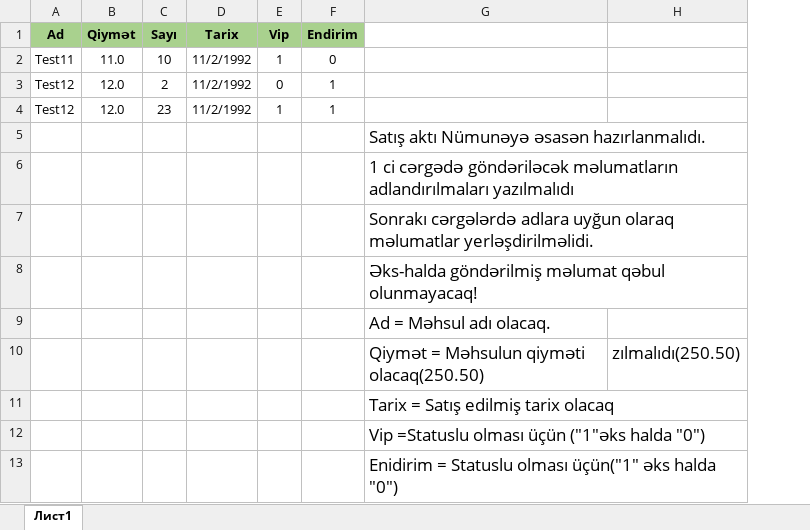
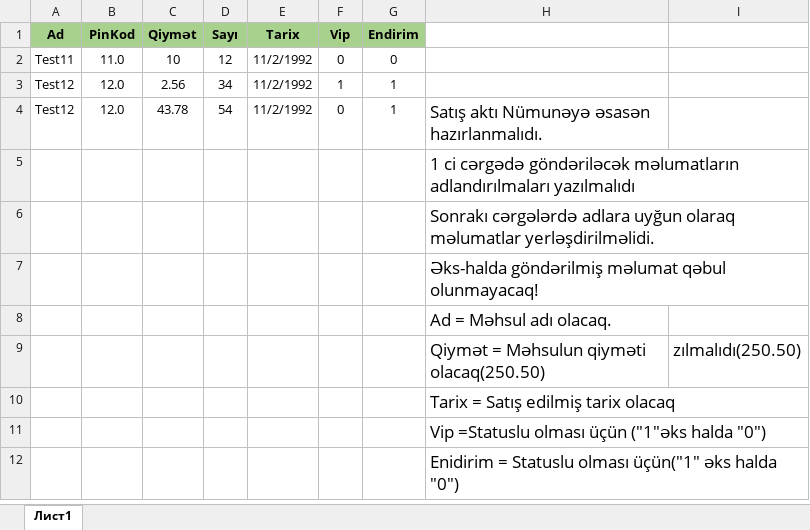
Before and after one commit to tofigf/SalaryCalc, an Excel workbook: SalaryCalc/Files/Sample.xlsx, sheet Лист1, drawn as a sheet; values as stored, in another font and other column widths than the file's, no borders; removed rows and columns are numbered as before the commit, all else as after; the diff names each change by its address in the sheet, - before the commit and + after, or states it on an @@ line.

```diff
--- a/SalaryCalc/Files/Sample.xlsx (sheet Лист1)
+++ b/SalaryCalc/Files/Sample.xlsx (sheet Лист1)
+column C (Qiymət), rows 2-4: 10 | 2.56 | 43.78
-B1: Qiymət
+B1: PinKod
-D2 (Sayı): 10
+D2 (Sayı): 12
-F2 (Vip): 1
+F2 (Vip): 0
-D3 (Sayı): 2
+D3 (Sayı): 34
-F3 (Vip): 0
+F3 (Vip): 1
-D4 (Sayı): 23
+D4 (Sayı): 54
-F4 (Vip): 1
+F4 (Vip): 0
-H4: (empty)
+H4: Satış aktı Nümunəyə əsasən hazırlanmalıdı.
-row 5:  |  |  |  |  |  | Satış aktı Nümunəyə əsasən hazırlanmalıdı.
```
Also changed, not shown: 27 other files.
